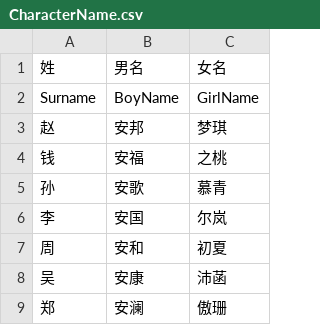
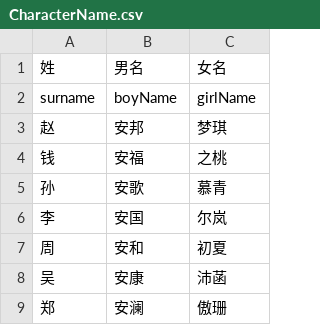
Before and after one commit to mercykevin/gameserver, a CSV file: csvs/CharacterName.csv, drawn as a sheet; only a part is shown.

```diff
--- a/csvs/CharacterName.csv
+++ b/csvs/CharacterName.csv
@@ -1,3 +1,3 @@
 姓;男名;女名
-Surname;BoyName;GirlName
+surname;boyName;girlName
 赵;安邦;梦琪
```
Also changed, not shown: csvs/Fate.csv, csvs/Generals.csv, 8 other files.
